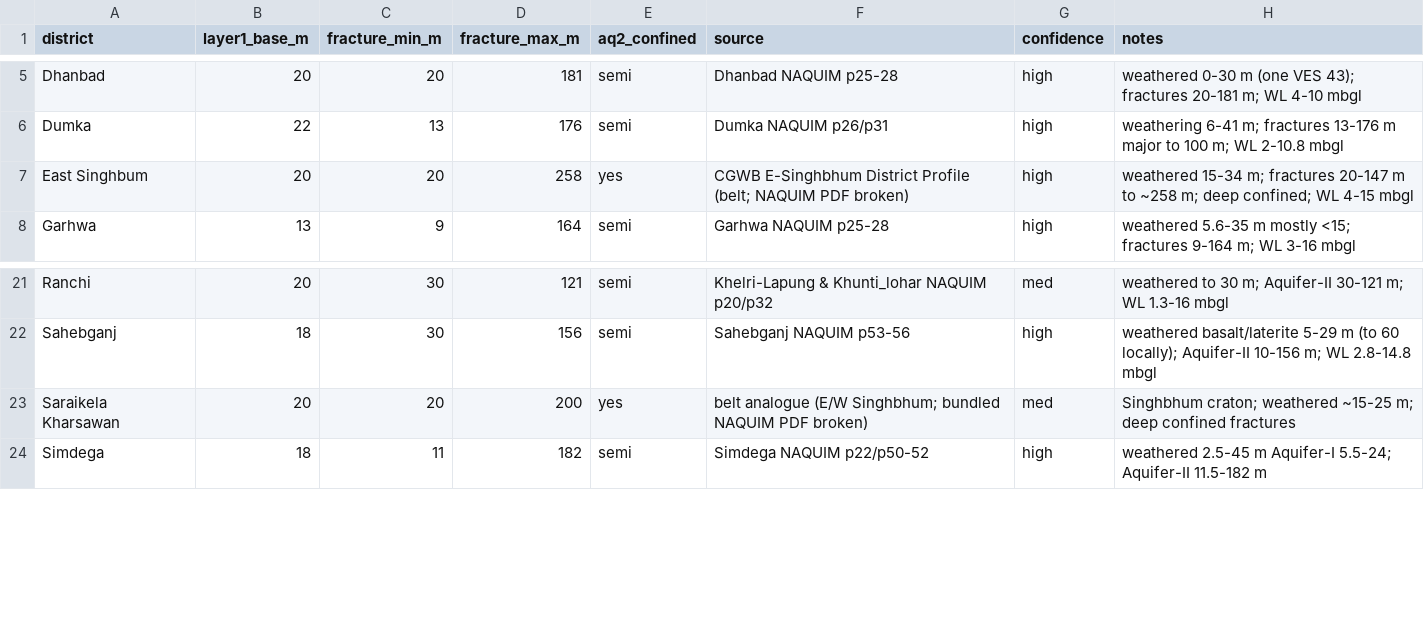
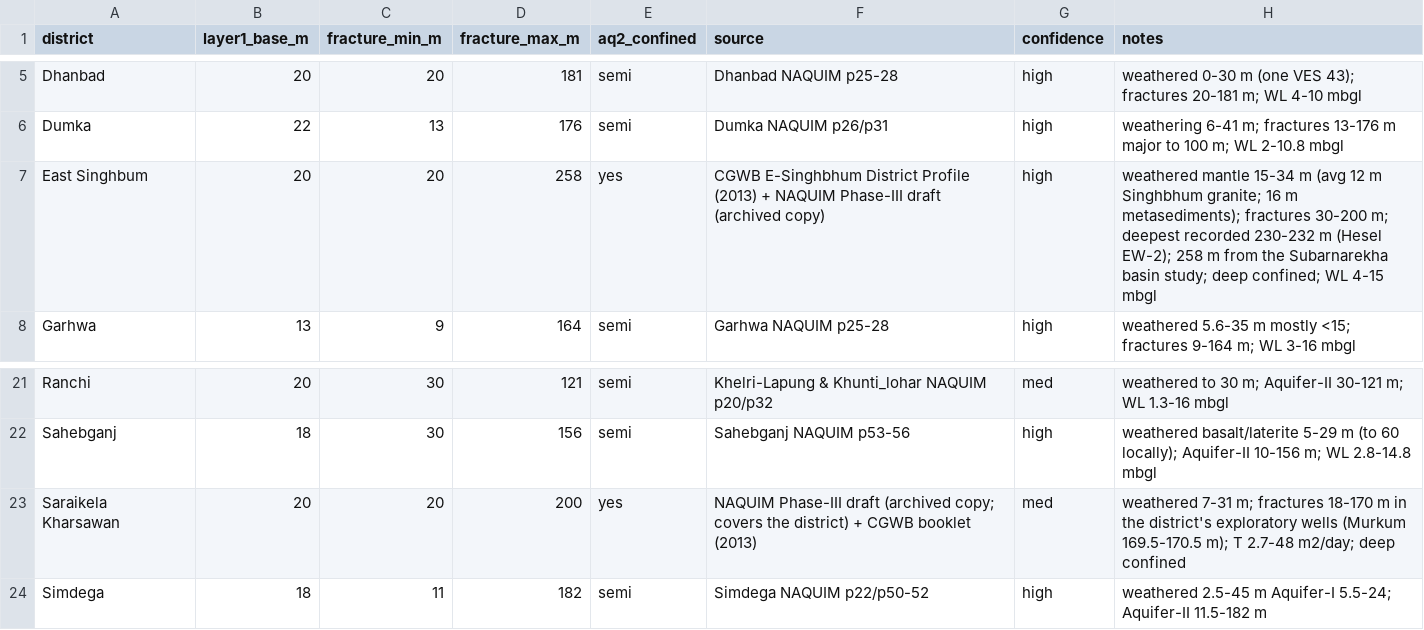
Before and after one commit to VishalRaj720/JalDrishti, a CSV file: Datasets/naquim_reference/naquim_vertical.csv, drawn as a sheet; only a part is shown, gaps mark what is left out.

```diff
--- a/Datasets/naquim_reference/naquim_vertical.csv
+++ b/Datasets/naquim_reference/naquim_vertical.csv
@@ -6,3 +6,3 @@ Dhanbad,20,20,181,semi,Dhanbad NAQUIM p25-28,high,weathered 0-30 m (one VES 43);
 Dumka,22,13,176,semi,Dumka NAQUIM p26/p31,high,weathering 6-41 m; fractures 13-176 m major to 100 m; WL 2-10.8 mbgl
-East Singhbum,20,20,258,yes,CGWB E-Singhbhum District Profile (belt; NAQUIM PDF broken),high,weathered 15-34 m; fractures 20-147 m to ~258 m; deep confined; WL 4-15 mbgl
+East Singhbum,20,20,258,yes,CGWB E-Singhbhum District Profile (2013) + NAQUIM Phase-III draft (archived copy),high,weathered mantle 15-34 m (avg 12 m Singhbhum granite; 16 m metasediments); fractures 30-200 m; deepest recorded 230-232 m (Hesel EW-2); 258 m from the Subarnarekha basin study; deep confined; WL 4-15 mbgl
 Garhwa,13,9,164,semi,Garhwa NAQUIM p25-28,high,weathered 5.6-35 m mostly <15; fractures 9-164 m; WL 3-16 mbgl
@@ -22,3 +22,3 @@ Ranchi,20,30,121,semi,Khelri-Lapung & Khunti_lohar NAQUIM p20/p32,med,weathered
 Sahebganj,18,30,156,semi,Sahebganj NAQUIM p53-56,high,weathered basalt/laterite 5-29 m (to 60 locally); Aquifer-II 10-156 m; WL 2.8-14.8 mbgl
-Saraikela Kharsawan,20,20,200,yes,belt analogue (E/W Singhbhum; bundled NAQUIM PDF broken),med,Singhbhum craton; weathered ~15-25 m; deep confined fractures
+Saraikela Kharsawan,20,20,200,yes,NAQUIM Phase-III draft (archived copy; covers the district) + CGWB booklet (2013),med,weathered 7-31 m; fractures 18-170 m in the district's exploratory wells (Murkum 169.5-170.5 m); T 2.7-48 m2/day; deep confined
 Simdega,18,11,182,semi,Simdega NAQUIM p22/p50-52,high,weathered 2.5-45 m Aquifer-I 5.5-24; Aquifer-II 11.5-182 m
```
Also changed, not shown: 20 other files.
